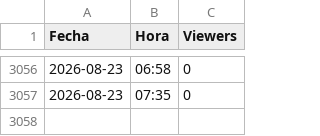
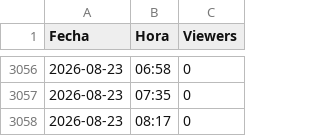
Before and after one commit to R4INYIS/yt_streaming_tracker, a CSV file: tracker_youtube.csv, drawn as a sheet; only a part is shown, gaps mark what is left out; the diff names each change by its address in the sheet, - before the commit and + after, or states it on an @@ line.

Commit message:
Actualizacion automatica de datos

```diff
--- a/tracker_youtube.csv
+++ b/tracker_youtube.csv
+row 3058: 2026-08-23 | 08:17 | 0
```
